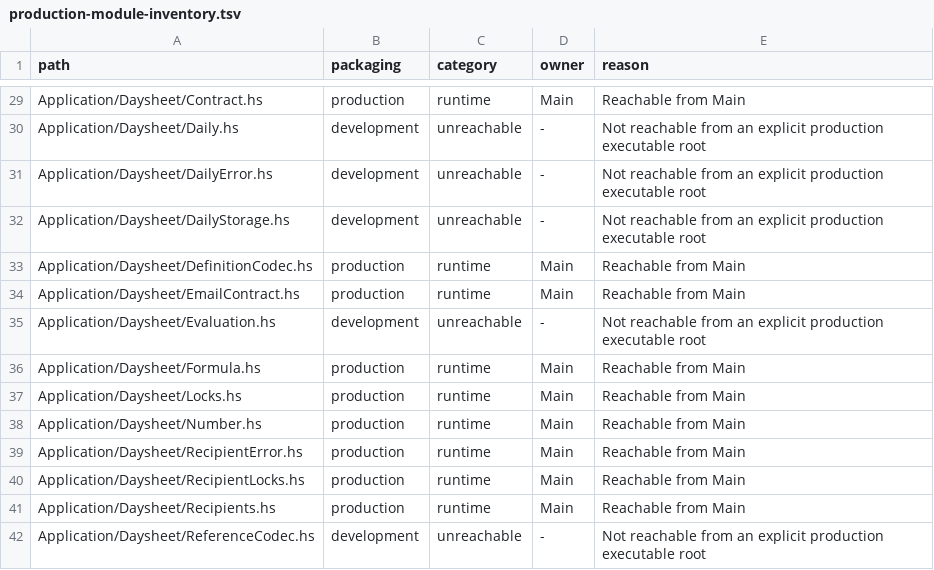
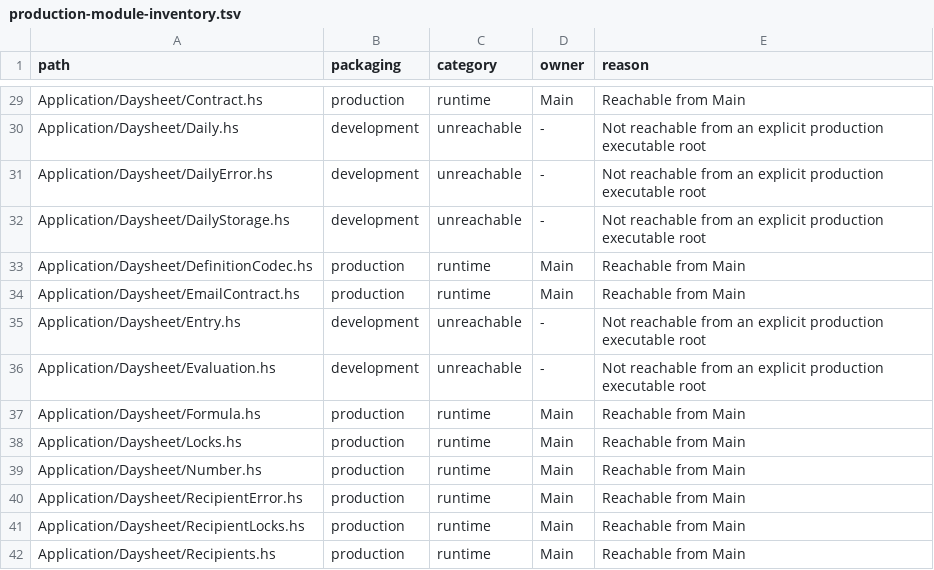
Before and after one commit to BeaudanBrown/ihp-roster, a TSV file: Config/nix/production-module-inventory.tsv, drawn as a sheet; only a part is shown, gaps mark what is left out; the shorter side is filled out with more unchanged rows; the diff names each change by its address in the sheet, - before the commit and + after, or states it on an @@ line.

Commit message:
Parse daily numeric and clock entries without losing submitted spelling (#635)

```diff
--- a/Config/nix/production-module-inventory.tsv
+++ b/Config/nix/production-module-inventory.tsv
+row 35: Application/Daysheet/Entry.hs | development | unreachable | - | Not reachable from an explicit production executable root
```
Also changed, not shown: 3 other files.
